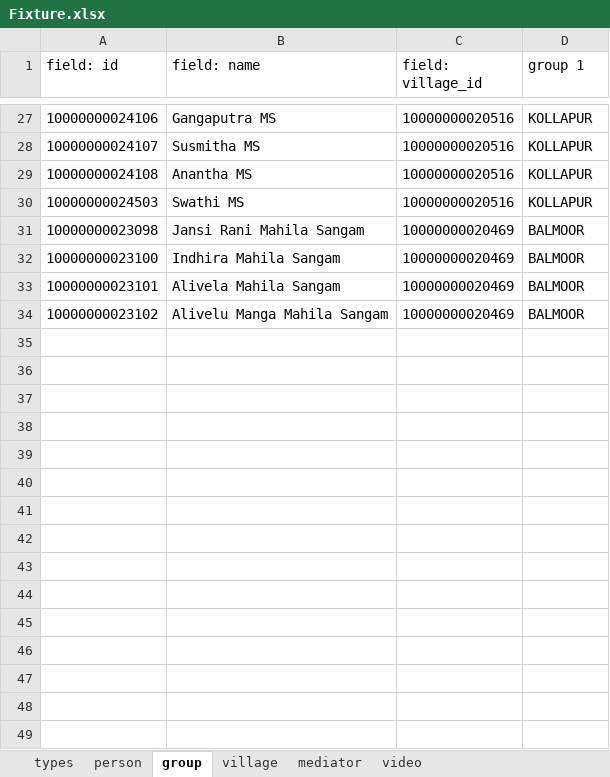
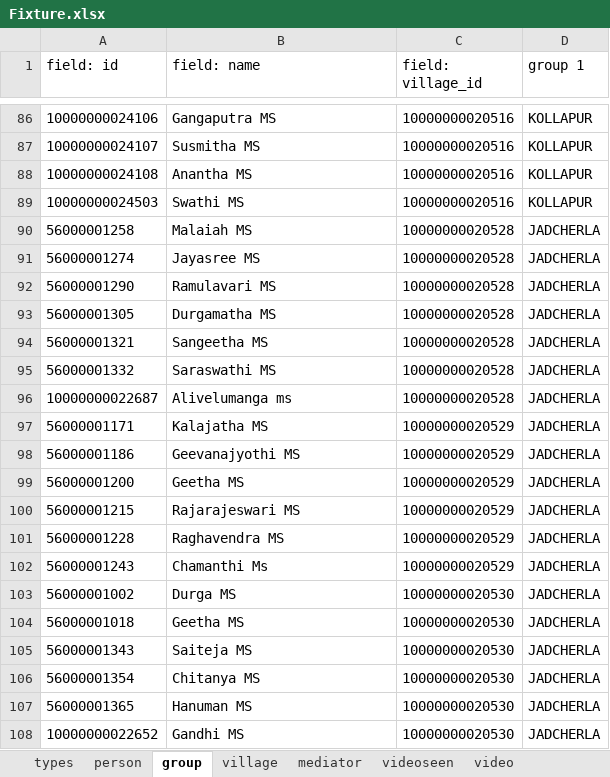
Before and after one commit to digitalgreenorg/dg, an Excel workbook: dimagi/scripts/Fixture.xlsx, sheet group, drawn as a sheet; only a part is shown, gaps mark what is left out; values as stored, in another font and other column widths than the file's, no borders; removed rows and columns are numbered as before the commit, all else as after; the diff covers the shown part only; the diff names each change by its address in the sheet, - before the commit and + after, or states it on an @@ line.

Commit message:
Adding video_schedule script
-Added video_schedule script for filtering of videos
-Adding sample cluster info

```diff
--- a/dimagi/scripts/Fixture.xlsx (sheet group)
+++ b/dimagi/scripts/Fixture.xlsx (sheet group)
+sheet tab: videoseen
-row 31: 10000000023098 | Jansi Rani Mahila Sangam | 10000000020469 | BALMOOR
-row 32: 10000000023100 | Indhira Mahila Sangam | 10000000020469 | BALMOOR
-row 33: 10000000023101 | Alivela Mahila Sangam | 10000000020469 | BALMOOR
-row 34: 10000000023102 | Alivelu Manga Mahila Sangam | 10000000020469 | BALMOOR
+row 90: 56000001258 | Malaiah MS | 10000000020528 | JADCHERLA
+row 91: 56000001274 | Jayasree MS | 10000000020528 | JADCHERLA
+row 92: 56000001290 | Ramulavari MS | 10000000020528 | JADCHERLA
+row 93: 56000001305 | Durgamatha MS | 10000000020528 | JADCHERLA
+row 94: 56000001321 | Sangeetha MS | 10000000020528 | JADCHERLA
+row 95: 56000001332 | Saraswathi MS | 10000000020528 | JADCHERLA
+row 96: 10000000022687 | Alivelumanga ms | 10000000020528 | JADCHERLA
+row 97: 56000001171 | Kalajatha MS | 10000000020529 | JADCHERLA
+row 98: 56000001186 | Geevanajyothi MS | 10000000020529 | JADCHERLA
+row 99: 56000001200 | Geetha MS | 10000000020529 | JADCHERLA
+row 100: 56000001215 | Rajarajeswari MS | 10000000020529 | JADCHERLA
+row 101: 56000001228 | Raghavendra MS | 10000000020529 | JADCHERLA
+row 102: 56000001243 | Chamanthi Ms | 10000000020529 | JADCHERLA
+row 103: 56000001002 | Durga MS | 10000000020530 | JADCHERLA
+row 104: 56000001018 | Geetha MS | 10000000020530 | JADCHERLA
+row 105: 56000001343 | Saiteja MS | 10000000020530 | JADCHERLA
+row 106: 56000001354 | Chitanya MS | 10000000020530 | JADCHERLA
+row 107: 56000001365 | Hanuman MS | 10000000020530 | JADCHERLA
+row 108: 10000000022652 | Gandhi MS | 10000000020530 | JADCHERLA
```
Also changed, not shown: 78 added rows, 2 removed rows and 6 moved rows elsewhere in this sheet, sheet person, sheet video, sheet mediator, sheet village, sheet types, 5 other files.
